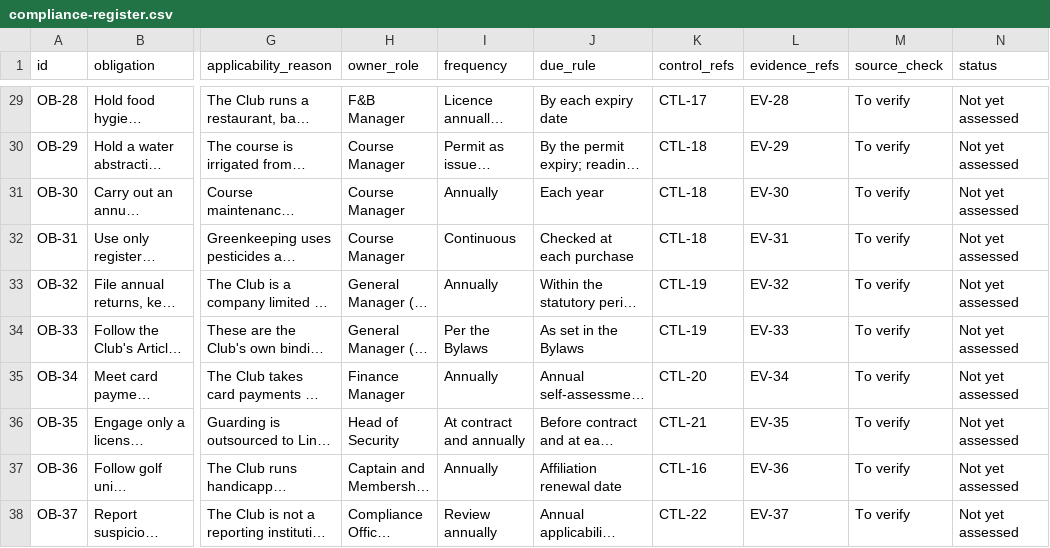
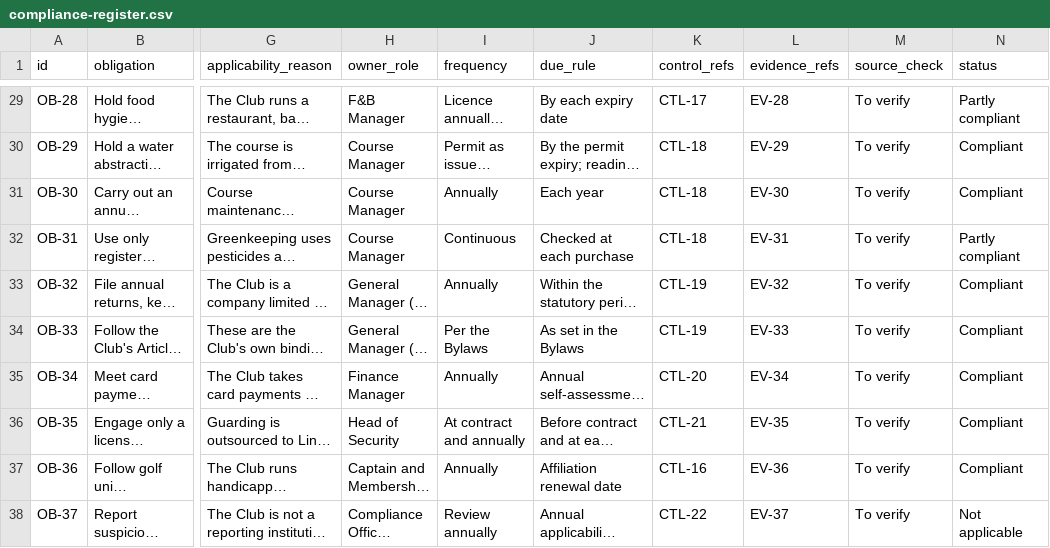
Before and after one commit to HollaAB/ai-governance-portfolio, a CSV file: compliance-management-system/03-obligations-register/compliance-register.csv, drawn as a sheet; only a part is shown, gaps mark what is left out; long unchanged cells end in …; the diff covers the shown part only; the diff names each change by its address in the sheet, - before the commit and + after, or states it on an @@ line.

```diff
--- a/compliance-management-system/03-obligations-register/compliance-register.csv
+++ b/compliance-management-system/03-obligations-register/compliance-register.csv
-N29 (status): Not yet assessed
+N29 (status): Partly compliant
-N30:N31 (status): Not yet assessed
+N30:N31 (status): Compliant
-N32 (status): Not yet assessed
+N32 (status): Partly compliant
-N33:N37 (status): Not yet assessed
+N33:N37 (status): Compliant
-N38 (status): Not yet assessed
+N38 (status): Not applicable
```
Also changed, not shown: 27 edited cells elsewhere in this file, compliance-management-system/03-obligations-register/evidence-register.csv, compliance-management-system/03-obligations-register/obligations-to-controls-matrix.csv, 18 other files.
